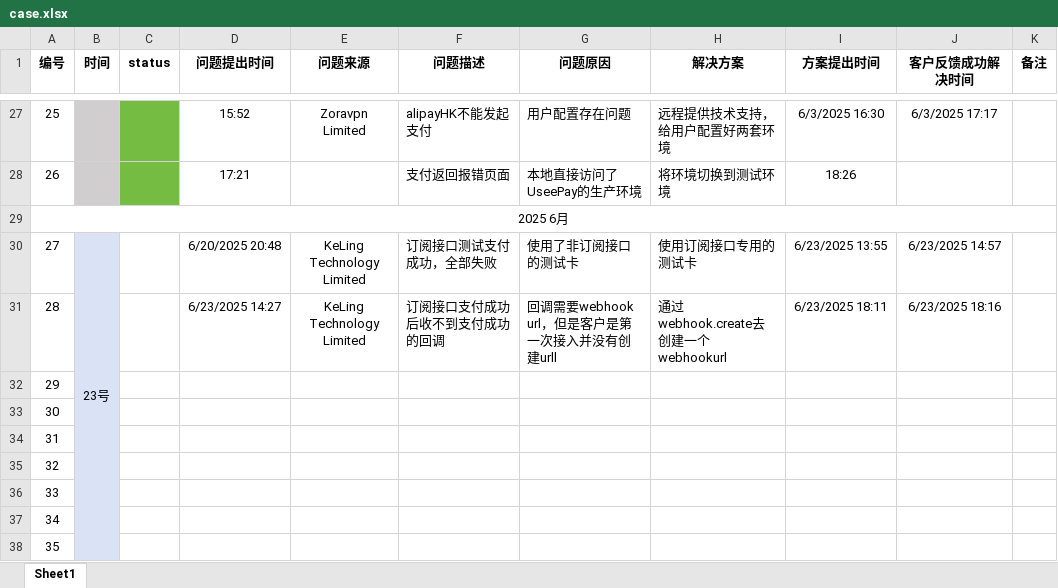
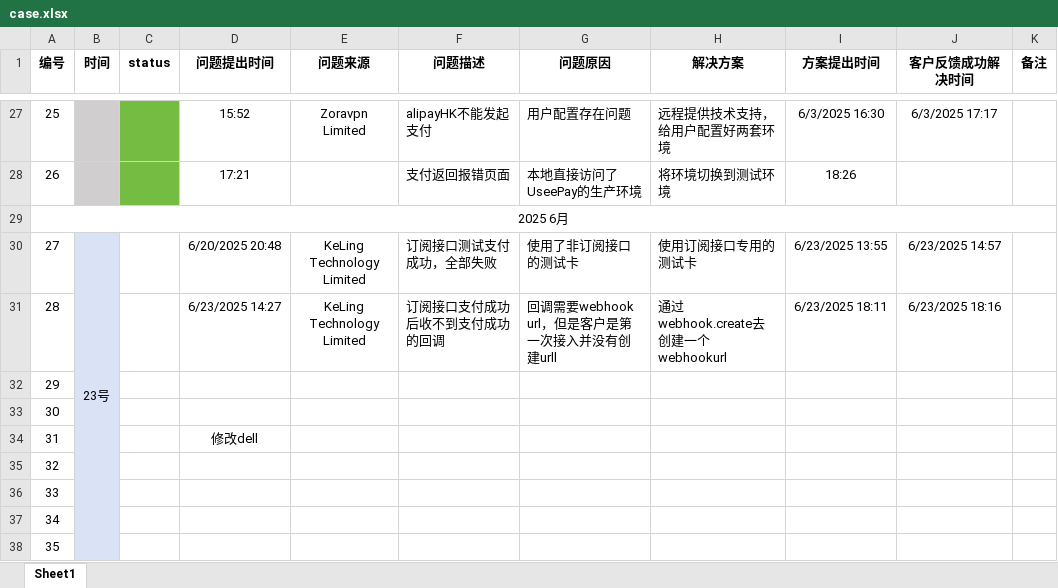
Before and after one commit to wangzhen-test/WorkCase, an Excel workbook: case.xlsx, sheet Sheet1, drawn as a sheet; only a part is shown, gaps mark what is left out; values as stored, in another font and other column widths than the file's, no borders; the diff names each change by its address in the sheet, - before the commit and + after, or states it on an @@ line.

Commit message:
test commit from dell 6/23-1

```diff
--- a/case.xlsx (sheet Sheet1)
+++ b/case.xlsx (sheet Sheet1)
-D34 (问题提出时间): (empty)
+D34 (问题提出时间): 修改dell
```
